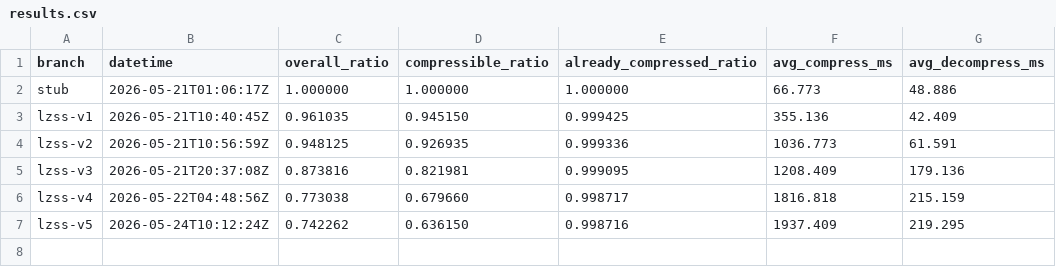
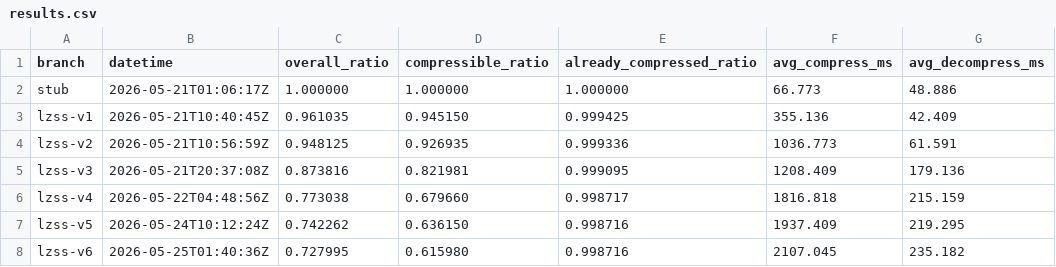
Before and after one commit to smitec/agent-compression, a CSV file: results.csv, drawn as a sheet.

```diff
--- a/results.csv
+++ b/results.csv
@@ -7 +7,2 @@ lzss-v4,2026-05-22T04:48:56Z,0.773038,0.679660,0.998717,1816.818,215.159
 lzss-v5,2026-05-24T10:12:24Z,0.742262,0.636150,0.998716,1937.409,219.295
+lzss-v6,2026-05-25T01:40:36Z,0.727995,0.615980,0.998716,2107.045,235.182
```
Also changed, not shown: 1 other file.
